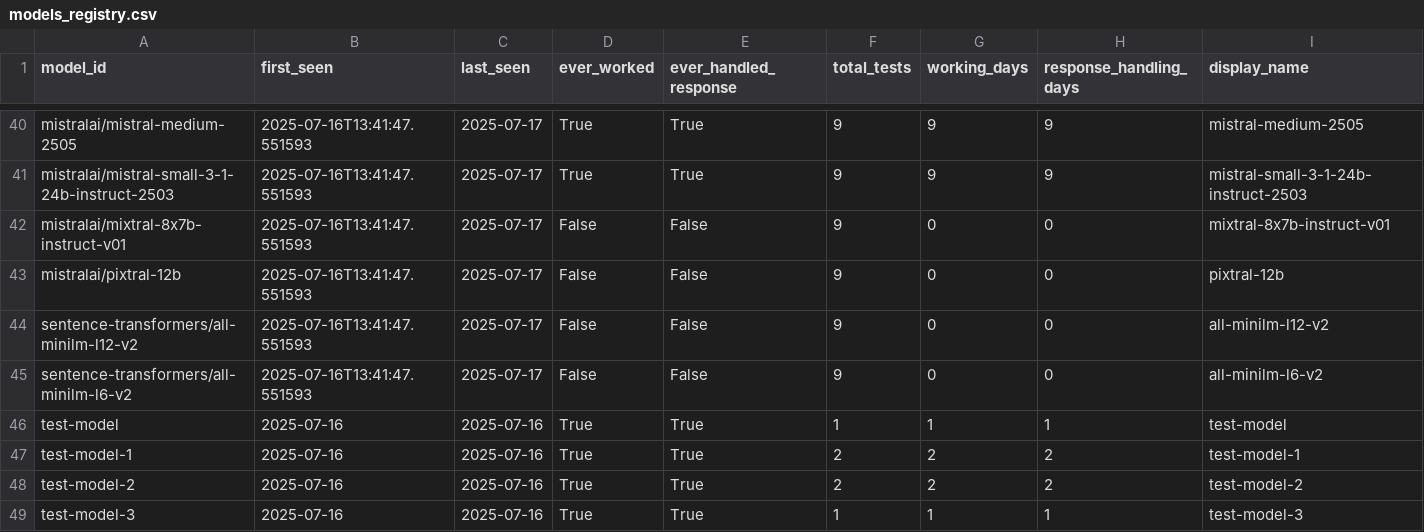
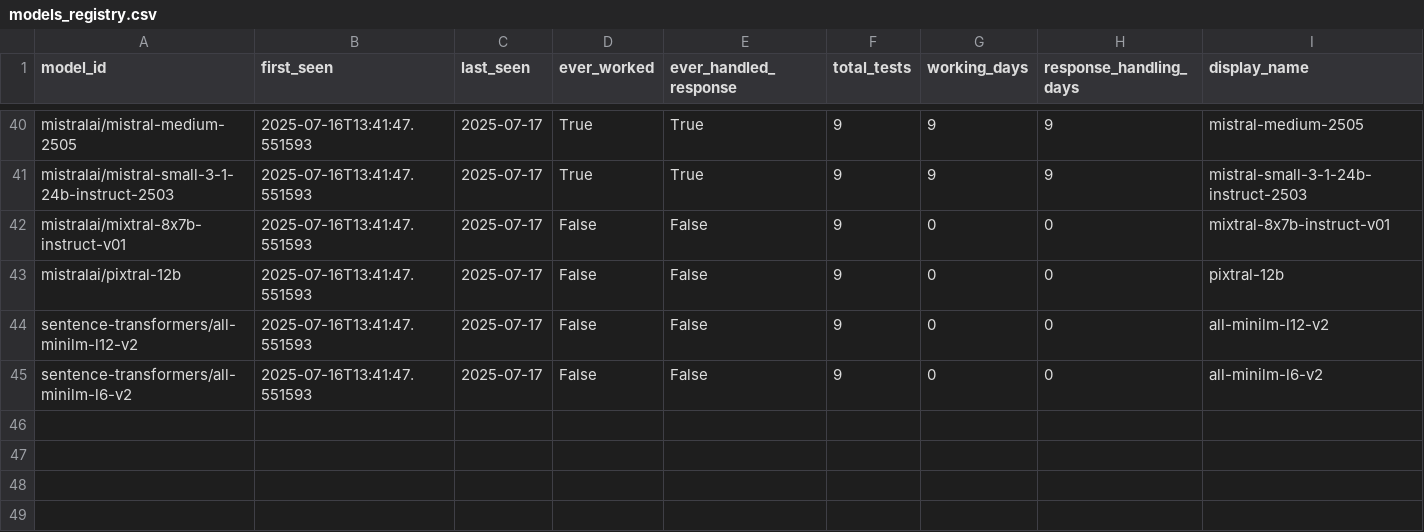
Before and after one commit to daniel-butler-irl/watsonx_model_tool_test, a CSV file: reports/history/models_registry.csv, drawn as a sheet; only a part is shown, gaps mark what is left out; rows hold the shown columns only; the diff names each change by its address in the sheet, - before the commit and + after, or states it on an @@ line.

```diff
--- a/reports/history/models_registry.csv
+++ b/reports/history/models_registry.csv
-row 46: test-model | 2025-07-16 | 2025-07-16 | True | True | 1 | 1 | 1 | test-model
-row 47: test-model-1 | 2025-07-16 | 2025-07-16 | True | True | 2 | 2 | 2 | test-model-1
-row 48: test-model-2 | 2025-07-16 | 2025-07-16 | True | True | 2 | 2 | 2 | test-model-2
-row 49: test-model-3 | 2025-07-16 | 2025-07-16 | True | True | 1 | 1 | 1 | test-model-3
```
Also changed, not shown: reports/history/test_results.csv, 16 other files.
